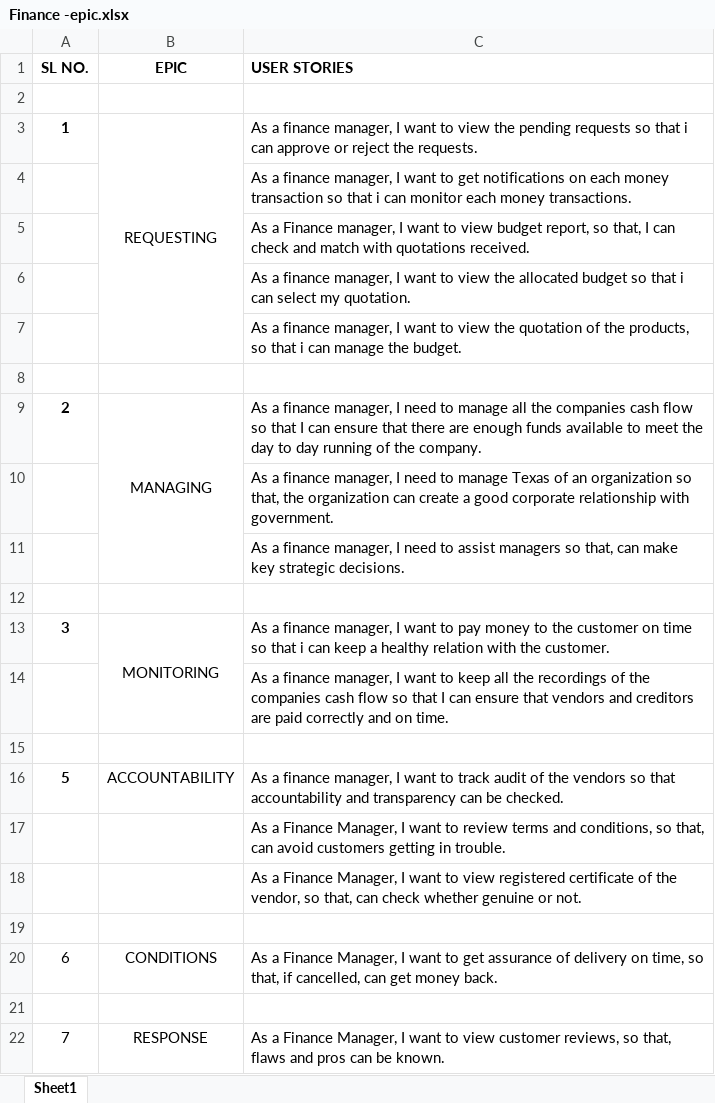
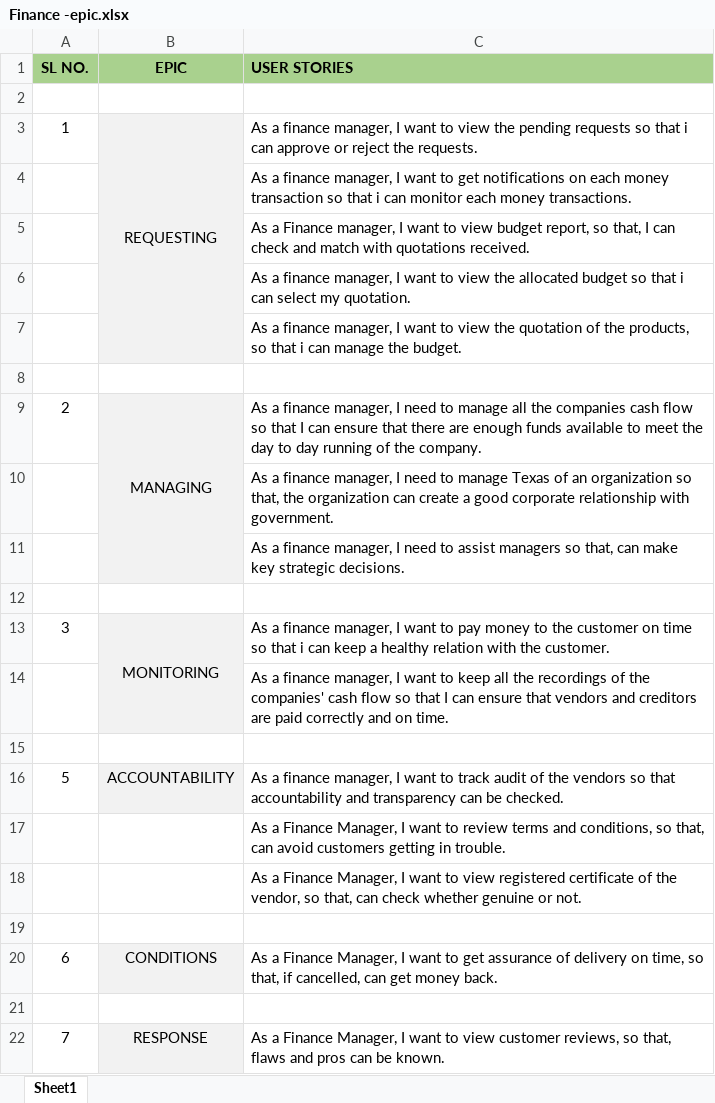
Before and after one commit to Nalinigithandle/Playground1, an Excel workbook: User stories file/Finance -epic.xlsx, sheet Sheet1, drawn as a sheet; values as stored, in another font and other column widths than the file's, no borders; the diff names each change by its address in the sheet, - before the commit and + after, or states it on an @@ line.

Commit message:
updation

```diff
--- a/User stories file/Finance -epic.xlsx (sheet Sheet1)
+++ b/User stories file/Finance -epic.xlsx (sheet Sheet1)
-A1:C1 fill: none
+A1:C1 fill: #A9D18E
-A3 bold: on
+A3 bold: off
-B3:B7 fill: none
+B3:B7 fill: #F2F2F2
-A9 bold: on
+A9 bold: off
-B9:B11 fill: none
+B9:B11 fill: #F2F2F2
-A13 bold: on
+A13 bold: off
-B13:B14 fill: none
+B13:B14 fill: #F2F2F2
-C14 (USER STORIES): …of the companies cash flow…
+C14 (USER STORIES): …of the companies' cash flow…
-A16 bold: on
+A16 bold: off
-B16 fill: none
+B16 fill: #F2F2F2
-B20 fill: none
+B20 fill: #F2F2F2
-B22 fill: none
+B22 fill: #F2F2F2
```
